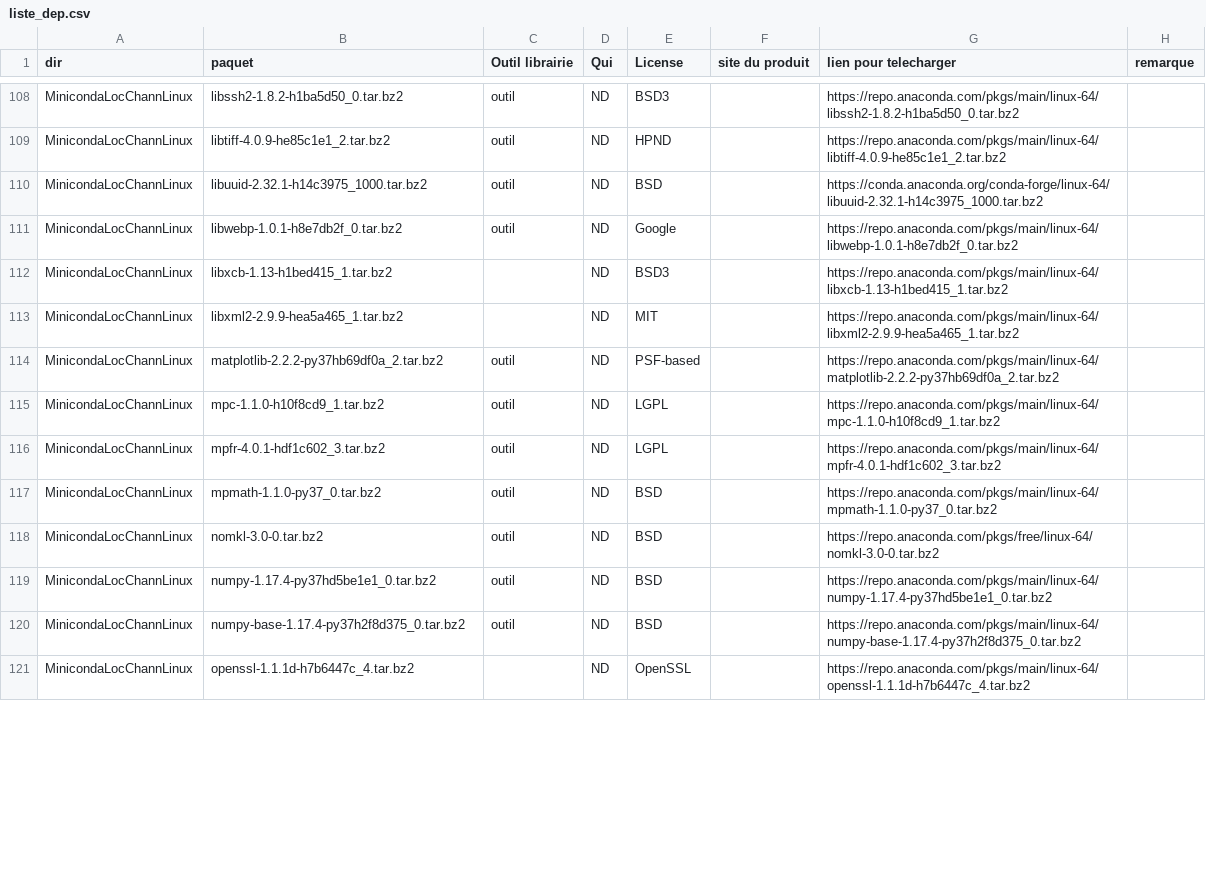
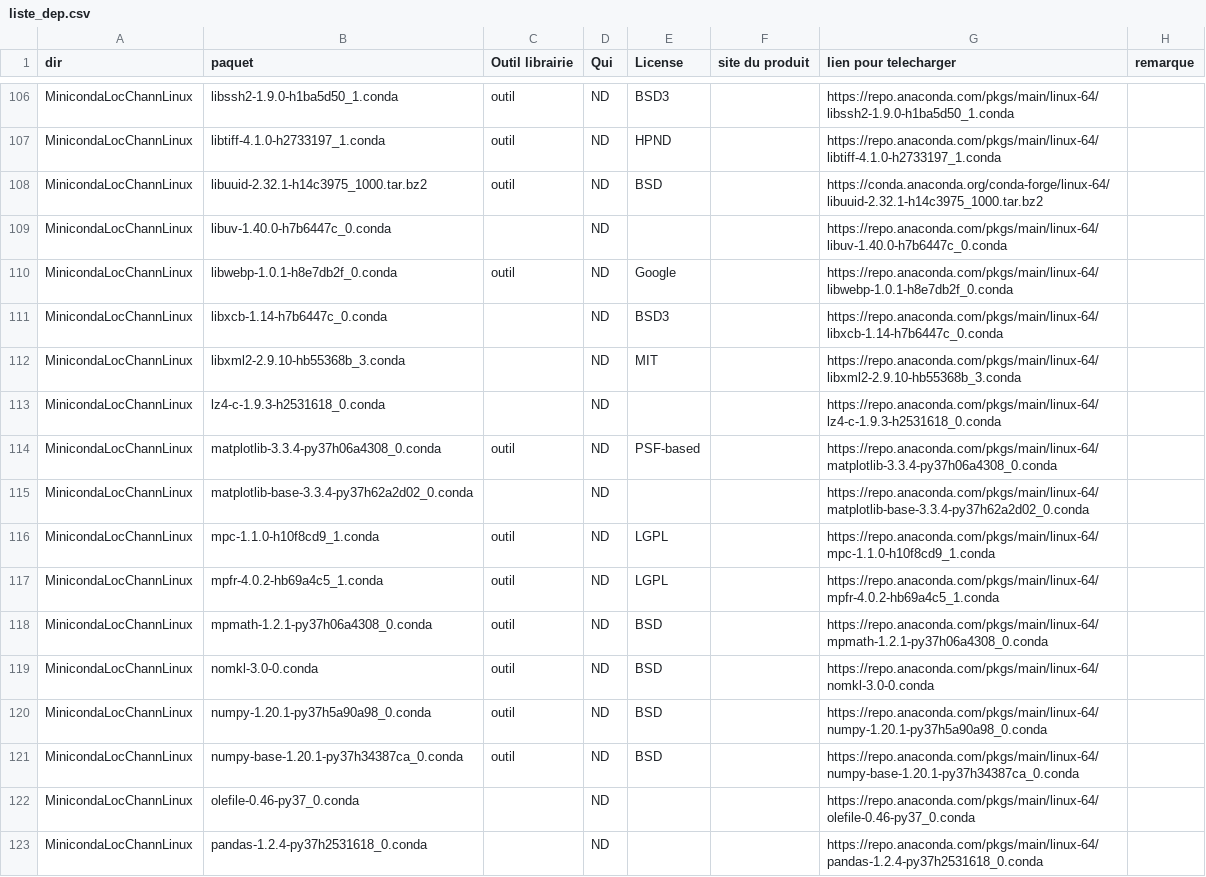
Before and after one commit to cea-trust-platform/trust-code, a CSV file: bin/gestion_externalpackages/liste_dep.csv, drawn as a sheet; only a part is shown, gaps mark what is left out; addresses are those after the commit; the diff covers the shown part only; the diff names each change by its address in the sheet, - before the commit and + after, or states it on an @@ line.

Commit message:
Upgrade miniconda from 4.6.14 to 4.9.2

```diff
--- a/bin/gestion_externalpackages/liste_dep.csv
+++ b/bin/gestion_externalpackages/liste_dep.csv
-B106 (paquet): libssh2-1.8.2-h1ba5d50_0.tar.bz2
+B106 (paquet): libssh2-1.9.0-h1ba5d50_1.conda
-G106 (lien pour telecharger): https://repo.anaconda.com/pkgs/main/linux-64/libssh2-1.8.2-h1ba5d50_0.tar.bz2
+G106 (lien pour telecharger): https://repo.anaconda.com/pkgs/main/linux-64/libssh2-1.9.0-h1ba5d50_1.conda
-B107 (paquet): libtiff-4.0.9-he85c1e1_2.tar.bz2
+B107 (paquet): libtiff-4.1.0-h2733197_1.conda
-G107 (lien pour telecharger): https://repo.anaconda.com/pkgs/main/linux-64/libtiff-4.0.9-he85c1e1_2.tar.bz2
+G107 (lien pour telecharger): https://repo.anaconda.com/pkgs/main/linux-64/libtiff-4.1.0-h2733197_1.conda
+row 109: MinicondaLocChannLinux | libuv-1.40.0-h7b6447c_0.conda |  | ND |  |  | https://repo.anaconda.com/pkgs/main/linux-64/libuv-1.40.0-h7b6447c_0.conda
-B110 (paquet): libwebp-1.0.1-h8e7db2f_0.tar.bz2
+B110 (paquet): libwebp-1.0.1-h8e7db2f_0.conda
-G110 (lien pour telecharger): https://repo.anaconda.com/pkgs/main/linux-64/libwebp-1.0.1-h8e7db2f_0.tar.bz2
+G110 (lien pour telecharger): https://repo.anaconda.com/pkgs/main/linux-64/libwebp-1.0.1-h8e7db2f_0.conda
-B111 (paquet): libxcb-1.13-h1bed415_1.tar.bz2
+B111 (paquet): libxcb-1.14-h7b6447c_0.conda
-G111 (lien pour telecharger): https://repo.anaconda.com/pkgs/main/linux-64/libxcb-1.13-h1bed415_1.tar.bz2
+G111 (lien pour telecharger): https://repo.anaconda.com/pkgs/main/linux-64/libxcb-1.14-h7b6447c_0.conda
-B112 (paquet): libxml2-2.9.9-hea5a465_1.tar.bz2
+B112 (paquet): libxml2-2.9.10-hb55368b_3.conda
-G112 (lien pour telecharger): https://repo.anaconda.com/pkgs/main/linux-64/libxml2-2.9.9-hea5a465_1.tar.bz2
+G112 (lien pour telecharger): https://repo.anaconda.com/pkgs/main/linux-64/libxml2-2.9.10-hb55368b_3.conda
+row 113: MinicondaLocChannLinux | lz4-c-1.9.3-h2531618_0.conda |  | ND |  |  | https://repo.anaconda.com/pkgs/main/linux-64/lz4-c-1.9.3-h2531618_0.conda
-B114 (paquet): matplotlib-2.2.2-py37hb69df0a_2.tar.bz2
+B114 (paquet): matplotlib-3.3.4-py37h06a4308_0.conda
-G114 (lien pour telecharger): https://repo.anaconda.com/pkgs/main/linux-64/matplotlib-2.2.2-py37hb69df0a_2.tar.bz2
+G114 (lien pour telecharger): https://repo.anaconda.com/pkgs/main/linux-64/matplotlib-3.3.4-py37h06a4308_0.conda
+row 115: MinicondaLocChannLinux | matplotlib-base-3.3.4-py37h62a2d02_0.conda |  | ND |  |  | https://repo.anaconda.com/pkgs/main/linux-64/matplotlib-base-3.3.4-py37h62a2d02_0.conda
-B116 (paquet): mpc-1.1.0-h10f8cd9_1.tar.bz2
+B116 (paquet): mpc-1.1.0-h10f8cd9_1.conda
-G116 (lien pour telecharger): https://repo.anaconda.com/pkgs/main/linux-64/mpc-1.1.0-h10f8cd9_1.tar.bz2
+G116 (lien pour telecharger): https://repo.anaconda.com/pkgs/main/linux-64/mpc-1.1.0-h10f8cd9_1.conda
-B117 (paquet): mpfr-4.0.1-hdf1c602_3.tar.bz2
+B117 (paquet): mpfr-4.0.2-hb69a4c5_1.conda
-G117 (lien pour telecharger): https://repo.anaconda.com/pkgs/main/linux-64/mpfr-4.0.1-hdf1c602_3.tar.bz2
+G117 (lien pour telecharger): https://repo.anaconda.com/pkgs/main/linux-64/mpfr-4.0.2-hb69a4c5_1.conda
-B118 (paquet): mpmath-1.1.0-py37_0.tar.bz2
+B118 (paquet): mpmath-1.2.1-py37h06a4308_0.conda
-G118 (lien pour telecharger): https://repo.anaconda.com/pkgs/main/linux-64/mpmath-1.1.0-py37_0.tar.bz2
+G118 (lien pour telecharger): https://repo.anaconda.com/pkgs/main/linux-64/mpmath-1.2.1-py37h06a4308_0.conda
-B119 (paquet): nomkl-3.0-0.tar.bz2
+B119 (paquet): nomkl-3.0-0.conda
-G119 (lien pour telecharger): https://repo.anaconda.com/pkgs/free/linux-64/nomkl-3.0-0.tar.bz2
+G119 (lien pour telecharger): https://repo.anaconda.com/pkgs/main/linux-64/nomkl-3.0-0.conda
-B120 (paquet): numpy-1.17.4-py37hd5be1e1_0.tar.bz2
+B120 (paquet): numpy-1.20.1-py37h5a90a98_0.conda
-G120 (lien pour telecharger): https://repo.anaconda.com/pkgs/main/linux-64/numpy-1.17.4-py37hd5be1e1_0.tar.bz2
+G120 (lien pour telecharger): https://repo.anaconda.com/pkgs/main/linux-64/numpy-1.20.1-py37h5a90a98_0.conda
-B121 (paquet): numpy-base-1.17.4-py37h2f8d375_0.tar.bz2
+B121 (paquet): numpy-base-1.20.1-py37h34387ca_0.conda
-G121 (lien pour telecharger): https://repo.anaconda.com/pkgs/main/linux-64/numpy-base-1.17.4-py37h2f8d375_0.tar.bz2
+G121 (lien pour telecharger): https://repo.anaconda.com/pkgs/main/linux-64/numpy-base-1.20.1-py37h34387ca_0.conda
+row 122: MinicondaLocChannLinux | olefile-0.46-py37_0.conda |  | ND |  |  | https://repo.anaconda.com/pkgs/main/linux-64/olefile-0.46-py37_0.conda
-B123 (paquet): openssl-1.1.1d-h7b6447c_4.tar.bz2
+B123 (paquet): pandas-1.2.4-py37h2531618_0.conda
-E123 (License): OpenSSL
+E123 (License): (empty)
-G123 (lien pour telecharger): https://repo.anaconda.com/pkgs/main/linux-64/openssl-1.1.1d-h7b6447c_4.tar.bz2
+G123 (lien pour telecharger): https://repo.anaconda.com/pkgs/main/linux-64/pandas-1.2.4-py37h2531618_0.conda
```
Also changed, not shown: 3 added rows, 3 removed rows and 76 edited cells elsewhere in this file, 3 other files.
